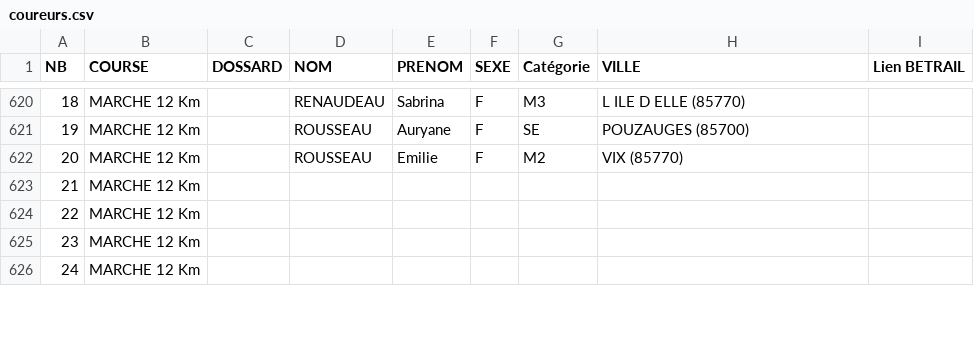
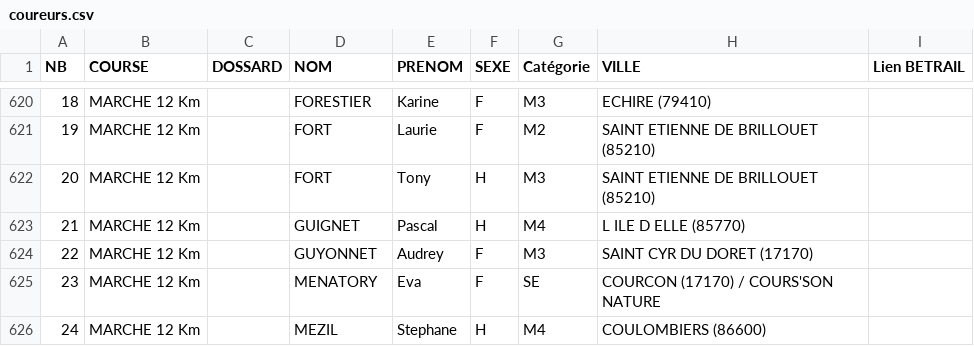
Before and after one commit to AnneLC-29/outil-speaker-course, a CSV file: coureurs.csv, drawn as a sheet; only a part is shown, gaps mark what is left out; the diff covers the shown part only; the diff names each change by its address in the sheet, - before the commit and + after, or states it on an @@ line.

```diff
--- a/coureurs.csv
+++ b/coureurs.csv
-D620 (NOM): RENAUDEAU
+D620 (NOM): FORESTIER
-E620 (PRENOM): Sabrina
+E620 (PRENOM): Karine
-H620 (VILLE): L ILE D ELLE (85770)
+H620 (VILLE): ECHIRE (79410)
-D621:D622 (NOM): ROUSSEAU
+D621:D622 (NOM): FORT
-E621 (PRENOM): Auryane
+E621 (PRENOM): Laurie
-G621 (Catégorie): SE
+G621 (Catégorie): M2
-H621 (VILLE): POUZAUGES (85700)
+H621 (VILLE): SAINT ETIENNE DE BRILLOUET (85210)
-E622 (PRENOM): Emilie
+E622 (PRENOM): Tony
-F622 (SEXE): F
+F622 (SEXE): H
-G622 (Catégorie): M2
+G622 (Catégorie): M3
-H622 (VILLE): VIX (85770)
+H622 (VILLE): SAINT ETIENNE DE BRILLOUET (85210)
-D623 (NOM): (empty)
+D623 (NOM): GUIGNET
-E623 (PRENOM): (empty)
+E623 (PRENOM): Pascal
-F623 (SEXE): (empty)
+F623 (SEXE): H
-G623 (Catégorie): (empty)
+G623 (Catégorie): M4
-H623 (VILLE): (empty)
+H623 (VILLE): L ILE D ELLE (85770)
-D624 (NOM): (empty)
+D624 (NOM): GUYONNET
-E624 (PRENOM): (empty)
+E624 (PRENOM): Audrey
-F624:F625 (SEXE): (empty)
+F624:F625 (SEXE): F
-G624 (Catégorie): (empty)
+G624 (Catégorie): M3
-H624 (VILLE): (empty)
+H624 (VILLE): SAINT CYR DU DORET (17170)
-D625 (NOM): (empty)
+D625 (NOM): MENATORY
-E625 (PRENOM): (empty)
+E625 (PRENOM): Eva
-G625 (Catégorie): (empty)
+G625 (Catégorie): SE
-H625 (VILLE): (empty)
+H625 (VILLE): COURCON (17170) / COURS'SON NATURE
-D626 (NOM): (empty)
+D626 (NOM): MEZIL
-E626 (PRENOM): (empty)
+E626 (PRENOM): Stephane
-F626 (SEXE): (empty)
+F626 (SEXE): H
-G626 (Catégorie): (empty)
+G626 (Catégorie): M4
-H626 (VILLE): (empty)
+H626 (VILLE): COULOMBIERS (86600)
```
Also changed, not shown: 101 edited cells elsewhere in this file.
